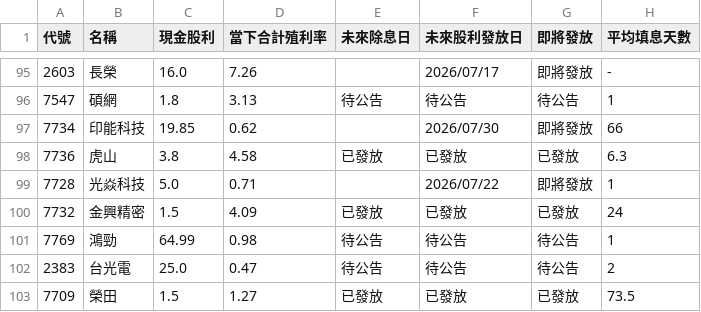
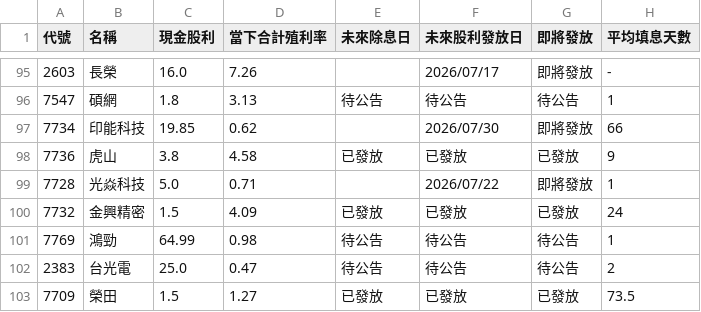
Before and after one commit to wenchiehlee-investment/GoPublic, a CSV file: raw_dividend_schedule_combined.csv, drawn as a sheet; only a part is shown, gaps mark what is left out.

Commit message:
🔄 synced file(s) with wenchiehlee-money/biztrends.TW

```diff
--- a/raw_dividend_schedule_combined.csv
+++ b/raw_dividend_schedule_combined.csv
@@ -97,3 +97,3 @@
 7734,印能科技,19.85,0.62,,2026/07/30,即將發放,66
-7736,虎山,3.8,4.58,已發放,已發放,已發放,6.3
+7736,虎山,3.8,4.58,已發放,已發放,已發放,9
 7728,光焱科技,5.0,0.71,,2026/07/22,即將發放,1
```
